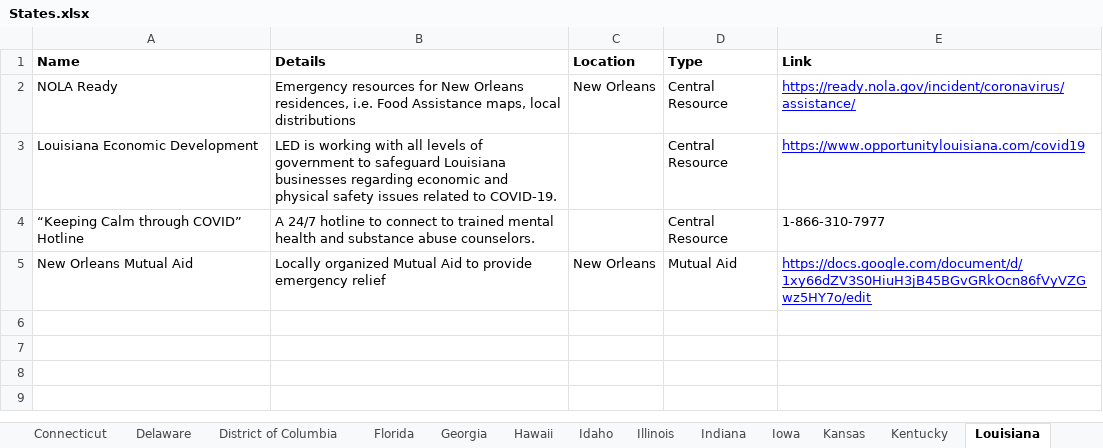
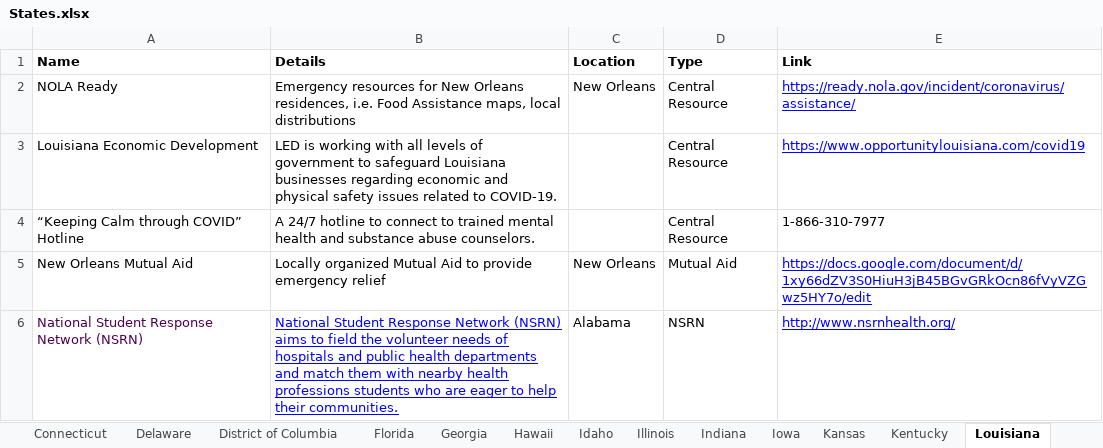
Before and after one commit to reyluno/isolatingtogether.github.io, an Excel workbook: public/data/States.xlsx, sheet Louisiana, drawn as a sheet; values as stored, in another font and other column widths than the file's, no borders; charts and pictures not drawn; the diff names each change by its address in the sheet, - before the commit and + after, or states it on an @@ line.

Commit message:
nsrn update

```diff
--- a/public/data/States.xlsx (sheet Louisiana)
+++ b/public/data/States.xlsx (sheet Louisiana)
+row 6: National Student Response Network (NSRN) | National Student Response Network (NSRN) aims to field the volunteer needs of hospitals and public health departments and match them with nearby health professions students who are eager to help their communities. | Alabama | NSRN | http://www.nsrnhealth.org/
```
Also changed, not shown: sheet Colorado, sheet Wyoming, sheet North Dakota, sheet South Dakota, sheet Kansas, sheet Iowa, 44 more sheets, 2 other files.
